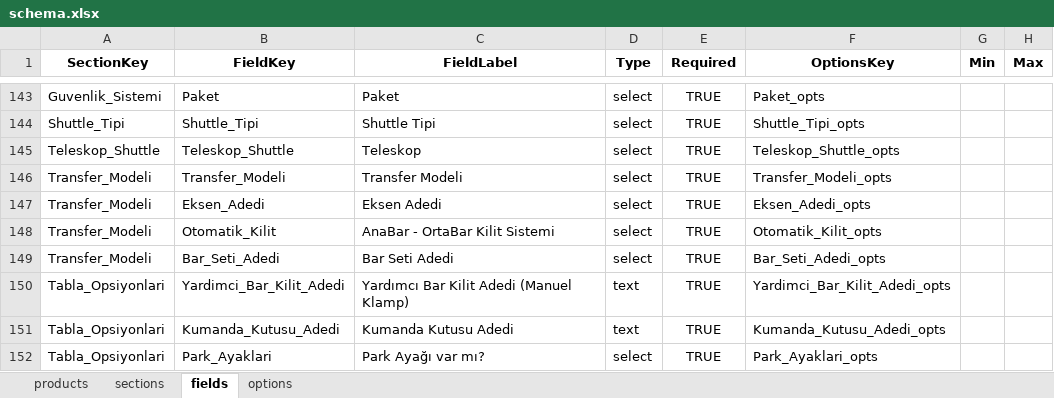
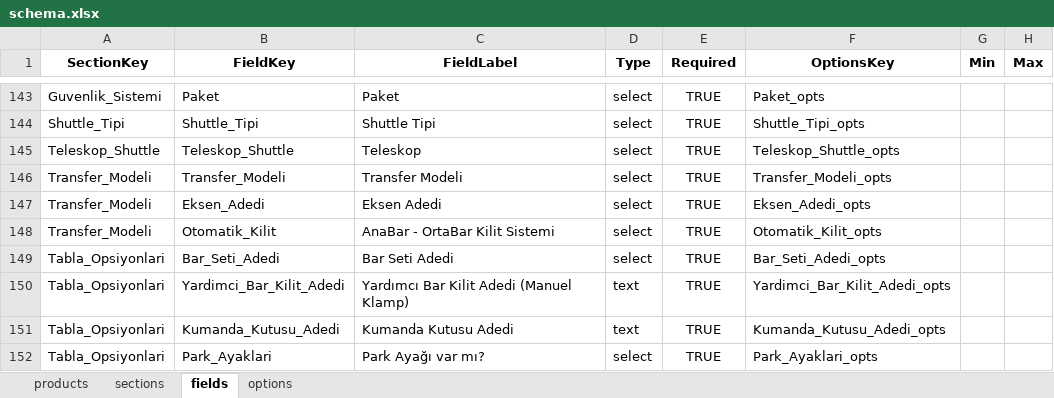
Before and after one commit to hsnylmz1837/uzun_kod_olustur_v19_patch2, an Excel workbook: data/schema.xlsx, sheet fields, drawn as a sheet; only a part is shown, gaps mark what is left out; values as stored, in another font and other column widths than the file's, no borders; the diff names each change by its address in the sheet, - before the commit and + after, or states it on an @@ line.

```diff
--- a/data/schema.xlsx (sheet fields)
+++ b/data/schema.xlsx (sheet fields)
-A149 (SectionKey): Transfer_Modeli
+A149 (SectionKey): Tabla_Opsiyonlari
```
Also changed, not shown: sheet options.
